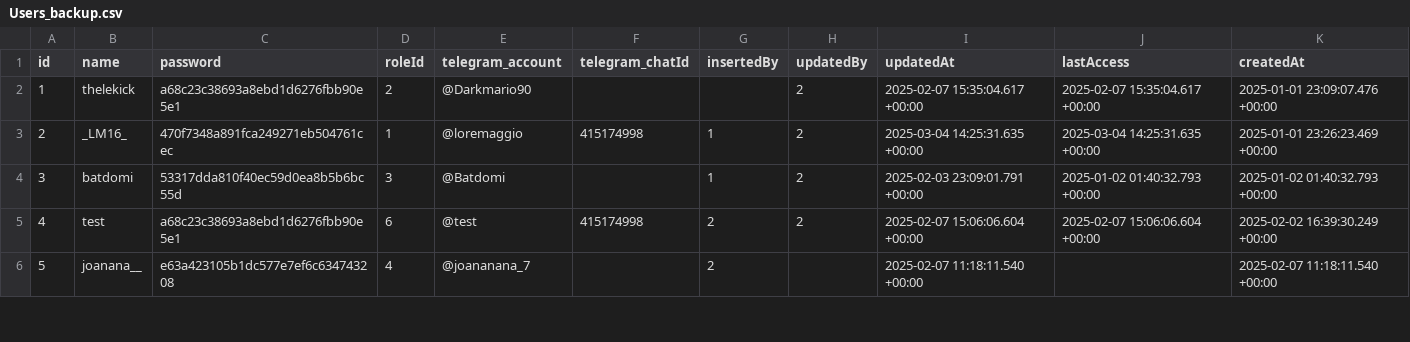
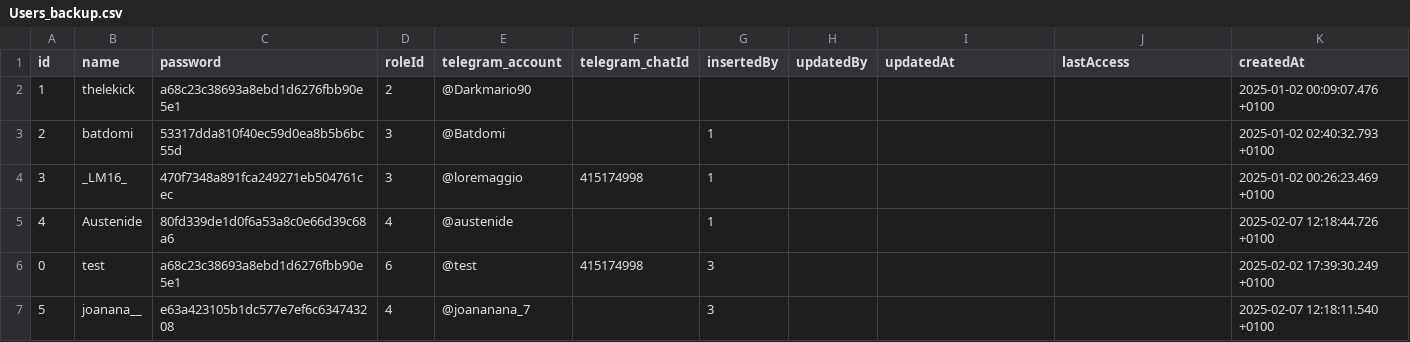
Before and after one commit to lmaggiolo/metro-biblioteca, a CSV file: database/export/Users_backup.csv, drawn as a sheet; only a part is shown; the diff covers the shown part only.

```diff
--- a/database/export/Users_backup.csv
+++ b/database/export/Users_backup.csv
@@ -1,6 +1,7 @@
 "id","name","password","roleId","telegram_account","telegram_chatId","insertedBy","updatedBy","updatedAt","lastAccess","createdAt"
-1,thelekick,a68c23c38693a8ebd1d6276fbb90e5e1,2,@Darkmario90,,,2,"2025-02-07 15:35:04.617 +00:00","2025-02-07 15:35:04.617 +00:00","2025-01-01 23:09:07.476 +00:00"
-2,_LM16_,"470f7348a891fca249271eb504761cec",1,@loremaggio,"415174998",1,2,"2025-03-04 14:25:31.635 +00:00","2025-03-04 14:25:31.635 +00:00","2025-01-01 23:26:23.469 +00:00"
-3,batdomi,"53317dda810f40ec59d0ea8b5b6bc55d",3,@Batdomi,,1,2,"2025-02-03 23:09:01.791 +00:00","2025-01-02 01:40:32.793 +00:00","2025-01-02 01:40:32.793 +00:00"
-4,test,a68c23c38693a8ebd1d6276fbb90e5e1,6,@test,"415174998",2,2,"2025-02-07 15:06:06.604 +00:00","2025-02-07 15:06:06.604 +00:00","2025-02-02 16:39:30.249 +00:00"
-5,joanana__,e63a423105b1dc577e7ef6c634743208,4,@joananana_7,,2,,"2025-02-07 11:18:11.540 +00:00",,"2025-02-07 11:18:11.540 +00:00"
+1,thelekick,a68c23c38693a8ebd1d6276fbb90e5e1,2,@Darkmario90,,,,,,2025-01-02 00:09:07.476 +0100
+2,batdomi,"53317dda810f40ec59d0ea8b5b6bc55d",3,@Batdomi,,1,,,,2025-01-02 02:40:32.793 +0100
+3,_LM16_,"470f7348a891fca249271eb504761cec",3,@loremaggio,"415174998",1,,,,2025-01-02 00:26:23.469 +0100
+4,Austenide,"80fd339de1d0f6a53a8c0e66d39c68a6",4,@austenide,,1,,,,2025-02-07 12:18:44.726 +0100
+0,test,a68c23c38693a8ebd1d6276fbb90e5e1,6,@test,"415174998",3,,,,2025-02-02 17:39:30.249 +0100
+5,joanana__,e63a423105b1dc577e7ef6c634743208,4,@joananana_7,,3,,,,2025-02-07 12:18:11.540 +0100
```
Also changed, not shown: 1 added row, 4 removed rows and 8 edited cells elsewhere in this file, database/export/Backpacks_backup.csv, database/export/Books_backup.csv, 2 other files.
